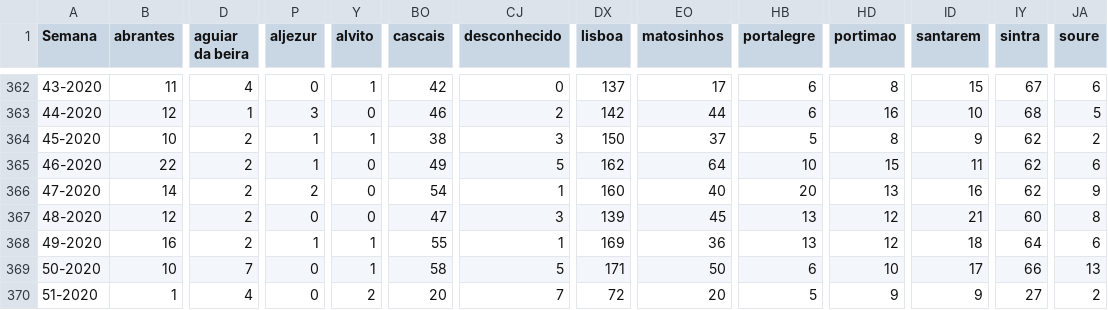
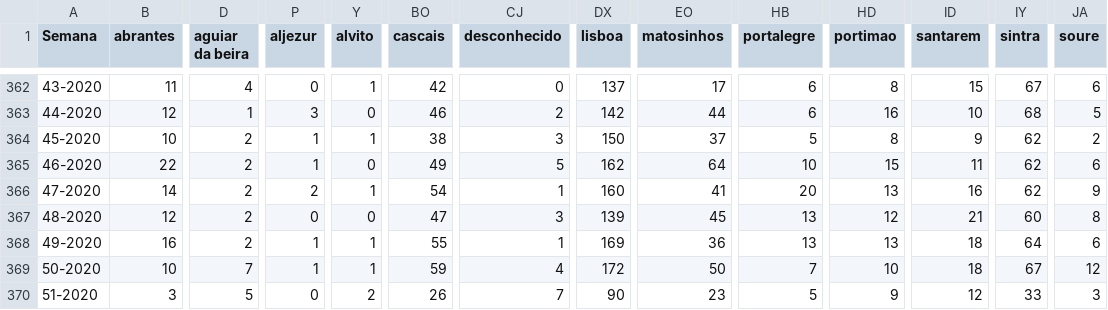
Before and after one commit to dssg-pt/dados-SICOeVM, a CSV file: mortalidade_concelhos.csv, drawn as a sheet; only a part is shown, gaps mark what is left out; the diff covers the shown part only; the diff names each change by its address in the sheet, - before the commit and + after, or states it on an @@ line.

```diff
--- a/mortalidade_concelhos.csv
+++ b/mortalidade_concelhos.csv
-Y366 (alvito): 0
+Y366 (alvito): 1
-EO366 (matosinhos): 40
+EO366 (matosinhos): 41
-HD368 (portimao): 12
+HD368 (portimao): 13
-P369 (aljezur): 0
+P369 (aljezur): 1
-BO369 (cascais): 58
+BO369 (cascais): 59
-CJ369 (desconhecido): 5
+CJ369 (desconhecido): 4
-DX369 (lisboa): 171
+DX369 (lisboa): 172
-HB369 (portalegre): 6
+HB369 (portalegre): 7
-ID369 (santarem): 17
+ID369 (santarem): 18
-IY369 (sintra): 66
+IY369 (sintra): 67
-JA369 (soure): 13
+JA369 (soure): 12
-B370 (abrantes): 1
+B370 (abrantes): 3
-D370 (aguiar da beira): 4
+D370 (aguiar da beira): 5
-BO370 (cascais): 20
+BO370 (cascais): 26
-DX370 (lisboa): 72
+DX370 (lisboa): 90
-EO370 (matosinhos): 20
+EO370 (matosinhos): 23
-ID370 (santarem): 9
+ID370 (santarem): 12
-IY370 (sintra): 27
+IY370 (sintra): 33
-JA370 (soure): 2
+JA370 (soure): 3
```
Also changed, not shown: 166 edited cells elsewhere in this file, 3 other files.
